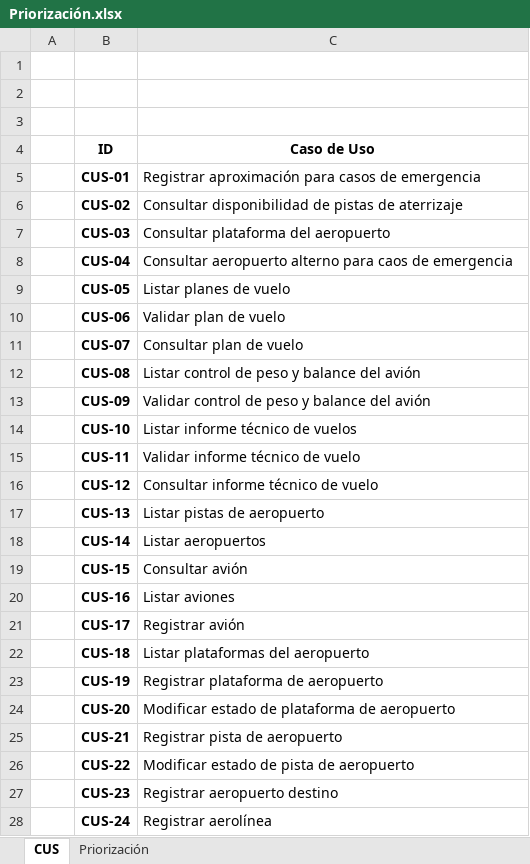
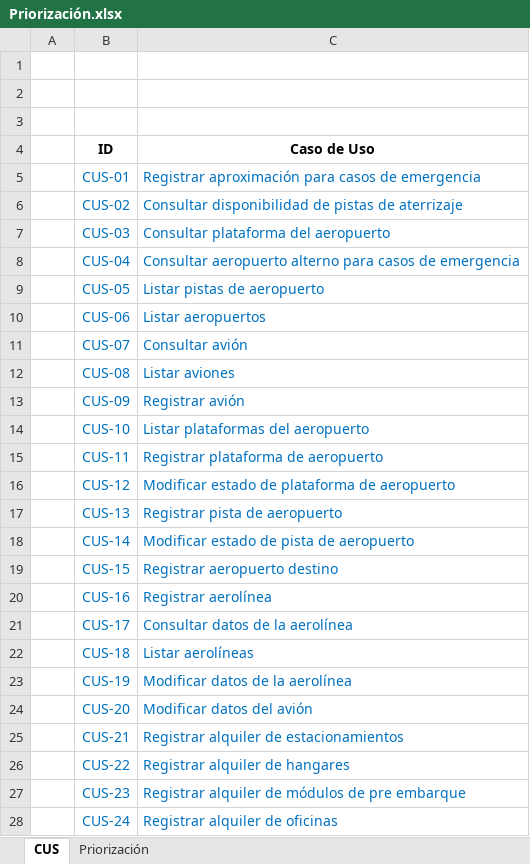
Before and after one commit to michaelrmartinezm/kbhit, an Excel workbook: Gestión/Priorización.xlsx, sheet CUS, drawn as a sheet; only a part is shown; values as stored, in another font and other column widths than the file's, no borders; the diff covers the shown part only; the diff names each change by its address in the sheet, - before the commit and + after, or states it on an @@ line.

Commit message:
Modifiqué la lista de CUs; encontré incongruencias.

```diff
--- a/Gestión/Priorización.xlsx (sheet CUS)
+++ b/Gestión/Priorización.xlsx (sheet CUS)
-B5:B28 bold: on
+B5:B28 bold: off
-B5:C28 text colour: black
+B5:C28 text colour: #0070C0
-C8 (Caso de Uso): …alterno para caos de emergencia
+C8 (Caso de Uso): …alterno para casos de emergencia
-C9 (Caso de Uso): Listar planes de vuelo
+C9 (Caso de Uso): Listar pistas de aeropuerto
-C10 (Caso de Uso): Validar plan de vuelo
+C10 (Caso de Uso): Listar aeropuertos
-C11 (Caso de Uso): Consultar plan de vuelo
+C11 (Caso de Uso): Consultar avión
-C12 (Caso de Uso): Listar control de peso y balance del avión
+C12 (Caso de Uso): Listar aviones
-C13 (Caso de Uso): Validar control de peso y balance del avión
+C13 (Caso de Uso): Registrar avión
-C14 (Caso de Uso): Listar informe técnico de vuelos
+C14 (Caso de Uso): Listar plataformas del aeropuerto
-C15 (Caso de Uso): Validar informe técnico de vuelo
+C15 (Caso de Uso): Registrar plataforma de aeropuerto
-C16 (Caso de Uso): Consultar informe técnico de vuelo
+C16 (Caso de Uso): Modificar estado de plataforma de aeropuerto
-C17 (Caso de Uso): Listar pistas de aeropuerto
+C17 (Caso de Uso): Registrar pista de aeropuerto
-C18 (Caso de Uso): Listar aeropuertos
+C18 (Caso de Uso): Modificar estado de pista de aeropuerto
-C19 (Caso de Uso): Consultar avión
+C19 (Caso de Uso): Registrar aeropuerto destino
-C20 (Caso de Uso): Listar aviones
+C20 (Caso de Uso): Registrar aerolínea
-C21 (Caso de Uso): Registrar avión
+C21 (Caso de Uso): Consultar datos de la aerolínea
-C22 (Caso de Uso): Listar plataformas del aeropuerto
+C22 (Caso de Uso): Listar aerolíneas
-C23 (Caso de Uso): Registrar plataforma de aeropuerto
+C23 (Caso de Uso): Modificar datos de la aerolínea
-C24 (Caso de Uso): Modificar estado de plataforma de aeropuerto
+C24 (Caso de Uso): Modificar datos del avión
-C25 (Caso de Uso): Registrar pista de aeropuerto
+C25 (Caso de Uso): Registrar alquiler de estacionamientos
-C26 (Caso de Uso): Modificar estado de pista de aeropuerto
+C26 (Caso de Uso): Registrar alquiler de hangares
-C27 (Caso de Uso): Registrar aeropuerto destino
+C27 (Caso de Uso): Registrar alquiler de módulos de pre embarque
-C28 (Caso de Uso): Registrar aerolínea
+C28 (Caso de Uso): Registrar alquiler de oficinas
```
Also changed, not shown: 10 removed rows, 13 edited cells and cell formats elsewhere in this sheet.
